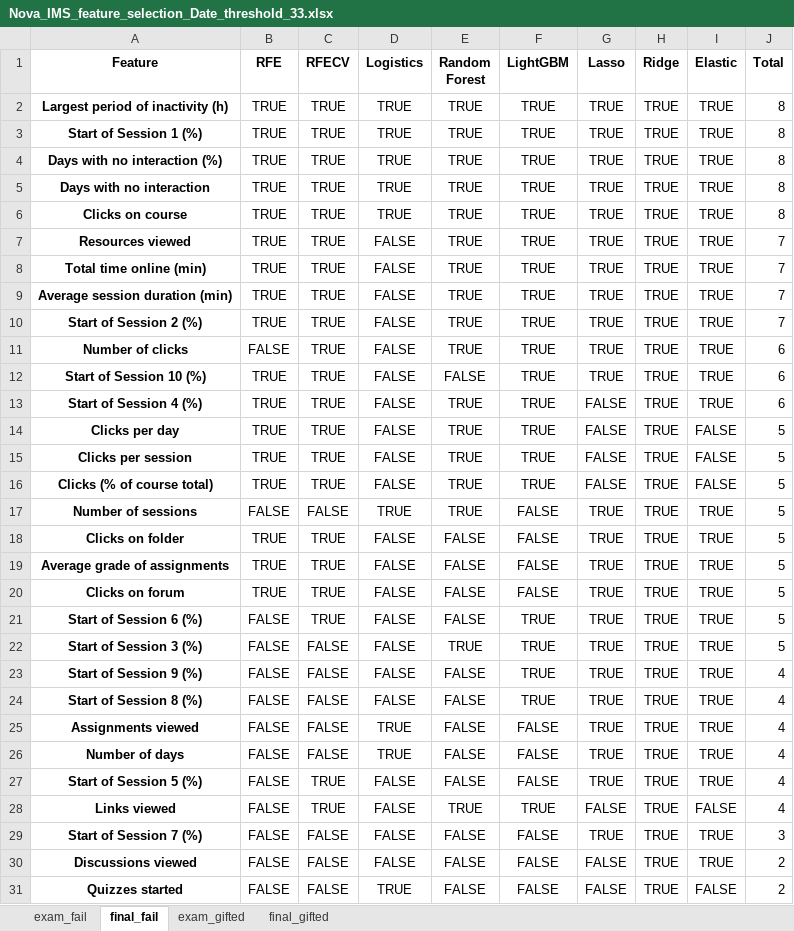
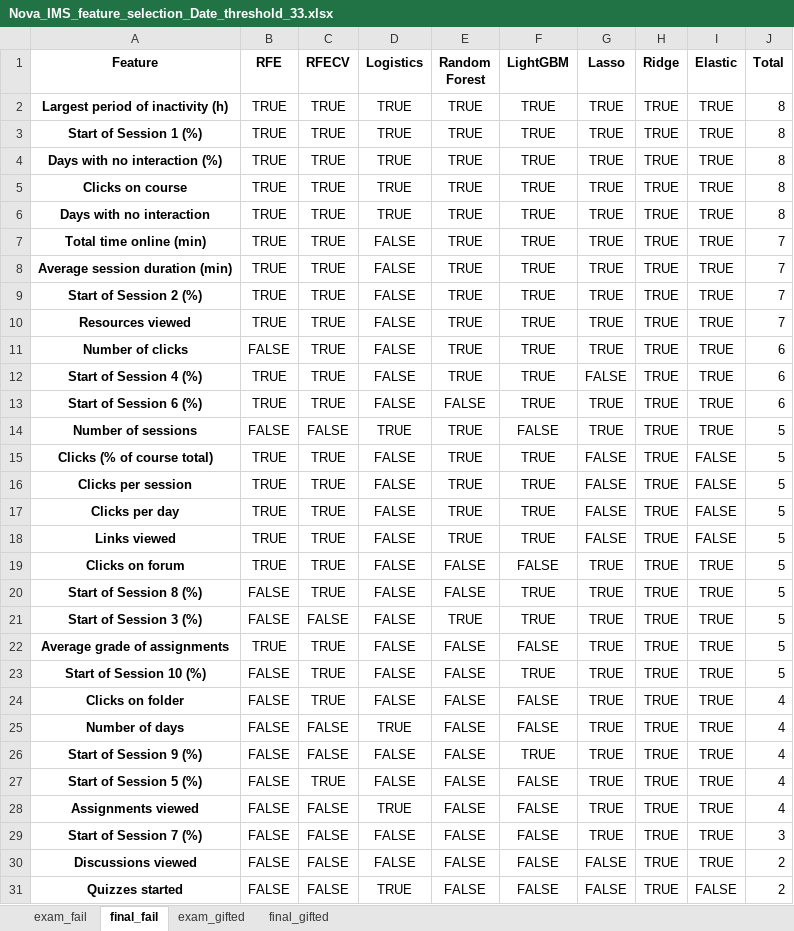
Before and after one commit to RicardoSantos0/timely_accurate_portable, an Excel workbook: Data/Modeling Stage/Feature Selection/Nova_IMS_feature_selection_Date_threshold_33.xlsx, sheet final_fail, drawn as a sheet; only a part is shown; values as stored, in another font and other column widths than the file's, no borders; removed rows and columns are numbered as before the commit, all else as after; the diff names each change by its address in the sheet, - before the commit and + after, or states it on an @@ line.

```diff
--- a/Data/Modeling Stage/Feature Selection/Nova_IMS_feature_selection_Date_threshold_33.xlsx (sheet final_fail)
+++ b/Data/Modeling Stage/Feature Selection/Nova_IMS_feature_selection_Date_threshold_33.xlsx (sheet final_fail)
@@ row 6 moved to row 5: Clicks on course @@
@@ row 7 moved to row 10: Resources viewed @@
-row 12: Start of Session 10 (%) | TRUE | TRUE | FALSE | FALSE | TRUE | TRUE | TRUE | TRUE | 6
+row 13: Start of Session 6 (%) | TRUE | TRUE | FALSE | FALSE | TRUE | TRUE | TRUE | TRUE | 6
@@ row 17 moved to row 14: Number of sessions @@
@@ row 16 moved to row 15: Clicks (% of course total) @@
+row 16: Clicks per session | TRUE | TRUE | FALSE | TRUE | TRUE | FALSE | TRUE | FALSE | 5
-A18 (Feature): Clicks per session
+A18 (Feature): Links viewed
-A19 (Feature): Clicks on folder
+A19 (Feature): Clicks on forum
+row 20: Start of Session 8 (%) | FALSE | TRUE | FALSE | FALSE | TRUE | TRUE | TRUE | TRUE | 5
+row 21: Start of Session 3 (%) | FALSE | FALSE | FALSE | TRUE | TRUE | TRUE | TRUE | TRUE | 5
-row 20: Clicks on forum | TRUE | TRUE | FALSE | FALSE | FALSE | TRUE | TRUE | TRUE | 5
-A23 (Feature): Start of Session 6 (%)
+A23 (Feature): Start of Session 10 (%)
-A24 (Feature): Start of Session 3 (%)
+A24 (Feature): Clicks on folder
-C24 (RFECV): FALSE
+C24 (RFECV): TRUE
-E24 (Random Forest): TRUE
+E24 (Random Forest): FALSE
-F24 (LightGBM): TRUE
+F24 (LightGBM): FALSE
-J24 (Total): 5
+J24 (Total): 4
@@ row 26 moved to row 25: Number of days @@
-A27 (Feature): Start of Session 8 (%)
+A27 (Feature): Start of Session 5 (%)
-C27 (RFECV): FALSE
+C27 (RFECV): TRUE
-F27 (LightGBM): TRUE
+F27 (LightGBM): FALSE
-row 27: Start of Session 5 (%) | FALSE | TRUE | FALSE | FALSE | FALSE | TRUE | TRUE | TRUE | 4
-row 28: Links viewed | FALSE | TRUE | FALSE | TRUE | TRUE | FALSE | TRUE | FALSE | 4
```
Also changed, not shown: sheet exam_gifted, sheet final_gifted, sheet exam_fail, Data/Modeling Stage/Feature Selection/Nova_IMS_feature_selection_Date_threshold_50.xlsx, Data/Modeling Stage/Feature Selection/Nova_IMS_no_assign_feature_selection_Date_threshold_10.xlsx, 25 other files.
